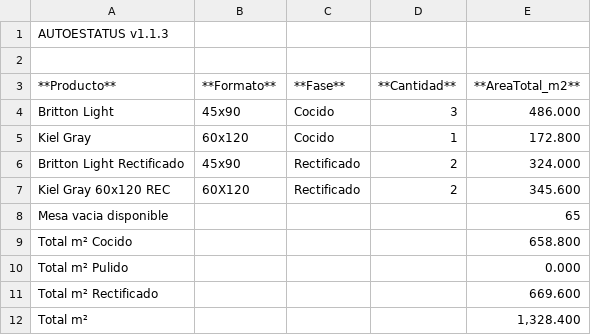
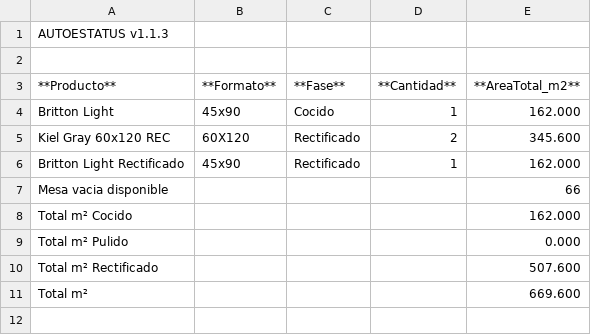
Before and after one commit to Dienicx/AUTOESTATUS, a TSV file: docs/recuento_productos.tsv, drawn as a sheet.

Commit message:
AUTOESTATUS update 2026-04-23 00:21:16

```diff
--- a/docs/recuento_productos.tsv
+++ b/docs/recuento_productos.tsv
@@ -3,10 +3,9 @@
 **Producto**	**Formato**	**Fase**	**Cantidad**	**AreaTotal_m2**
-Britton Light	45x90	Cocido	3	486.000
-Kiel Gray	60x120	Cocido	1	172.800
-Britton Light Rectificado	45x90	Rectificado	2	324.000
+Britton Light	45x90	Cocido	1	162.000
 Kiel Gray 60x120 REC	60X120	Rectificado	2	345.600
-Mesa vacia disponible				65
-Total m² Cocido				658.800
+Britton Light Rectificado	45x90	Rectificado	1	162.000
+Mesa vacia disponible				66
+Total m² Cocido				162.000
 Total m² Pulido				0.000
-Total m² Rectificado				669.600
-Total m²				1,328.400
+Total m² Rectificado				507.600
+Total m²				669.600
```
